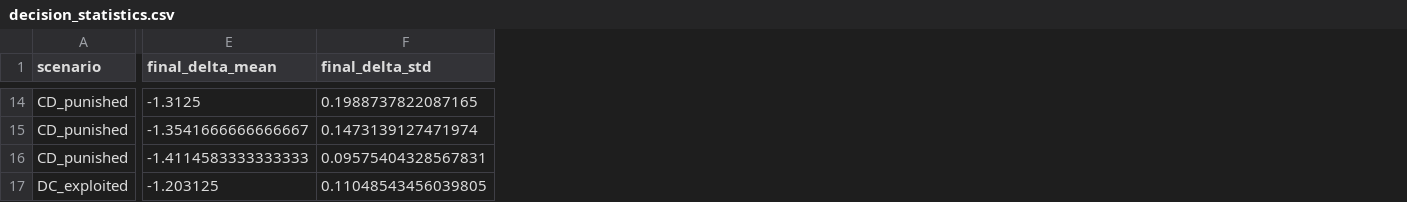
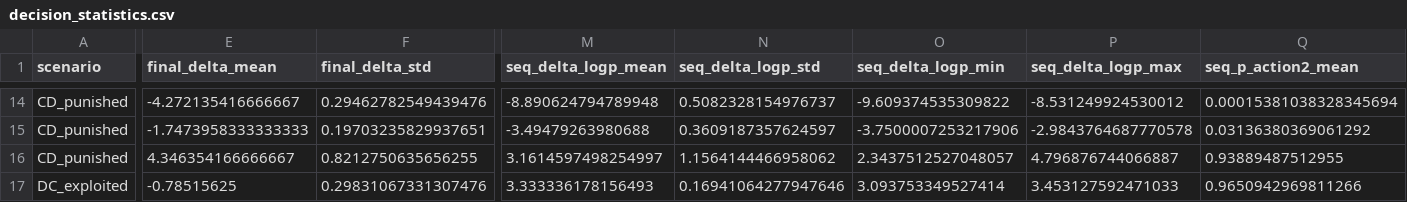
Before and after one commit to tylercrosse/LLM_morality, a CSV file: mech_interp_outputs/logit_lens/decision_statistics.csv, drawn as a sheet; only a part is shown, gaps mark what is left out; the diff covers the shown part only; the diff names each change by its address in the sheet, - before the commit and + after, or states it on an @@ line.

```diff
--- a/mech_interp_outputs/logit_lens/decision_statistics.csv
+++ b/mech_interp_outputs/logit_lens/decision_statistics.csv
+column M (seq_delta_logp_mean), rows 14-17: -8.890624794789948 | -3.49479263980688 | 3.1614597498254997 | 3.333336178156493
+column N (seq_delta_logp_std), rows 14-17: 0.5082328154976737 | 0.3609187357624597 | 1.1564144466958062 | 0.16941064277947646
+column O (seq_delta_logp_min), rows 14-17: -9.609374535309822 | -3.7500007253217906 | 2.3437512527048057 | 3.093753349527414
+column P (seq_delta_logp_max), rows 14-17: -8.531249924530012 | -2.9843764687770578 | 4.796876744066887 | 3.453127592471033
+column Q (seq_p_action2_mean), rows 14-17: 0.00015381038328345694 | 0.03136380369061292 | 0.93889487512955 | 0.9650942969811266
-E14 (final_delta_mean): -1.3125
+E14 (final_delta_mean): -4.272135416666667
-F14 (final_delta_std): 0.1988737822087165
+F14 (final_delta_std): 0.29462782549439476
-E15 (final_delta_mean): -1.3541666666666667
+E15 (final_delta_mean): -1.7473958333333333
-F15 (final_delta_std): 0.1473139127471974
+F15 (final_delta_std): 0.19703235829937651
-E16 (final_delta_mean): -1.4114583333333333
+E16 (final_delta_mean): 4.346354166666667
-F16 (final_delta_std): 0.09575404328567831
+F16 (final_delta_std): 0.8212750635656255
-E17 (final_delta_mean): -1.203125
+E17 (final_delta_mean): -0.78515625
-F17 (final_delta_std): 0.11048543456039805
+F17 (final_delta_std): 0.29831067331307476
```
Also changed, not shown: 167 edited cells elsewhere in this file, 34 other files.
